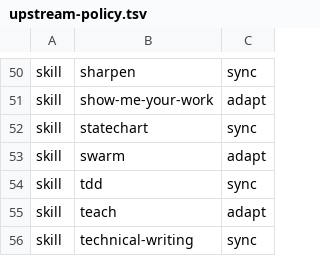
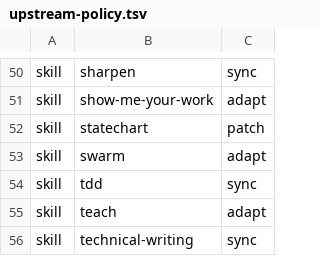
Before and after one commit to painhardcore/pstack, a TSV file: upstream-policy.tsv, drawn as a sheet; only a part is shown, gaps mark what is left out.

Commit message:
fix(statechart): show SANY errors and document colors; add patch sync action
- statechart: when SANY cannot read a spec, show SANY's parse and
  semantic errors instead of the last 30 lines of a Java stack trace.
  Add a real-TLC test for a spec that lacks EXTENDS Naturals.
- statechart SKILL.md: state that group() needs colors, and list the
  allowed colors.
- Sync: add a `patch` policy action. The sync copies the upstream skill,
  applies patches/<name>.patch, and stops if the patch no longer
  applies. make check fails if a shipped patch skill lacks its patch.
  statechart now uses it, so the next sync keeps these fixes.

```diff
--- a/upstream-policy.tsv
+++ b/upstream-policy.tsv
@@ -51,3 +51,3 @@ skill	sharpen	sync
 skill	show-me-your-work	adapt
-skill	statechart	sync
+skill	statechart	patch
 skill	swarm	adapt
```
Also changed, not shown: 13 other files.
